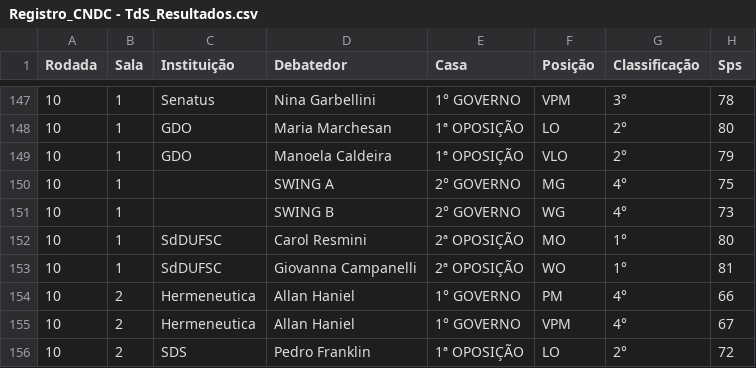
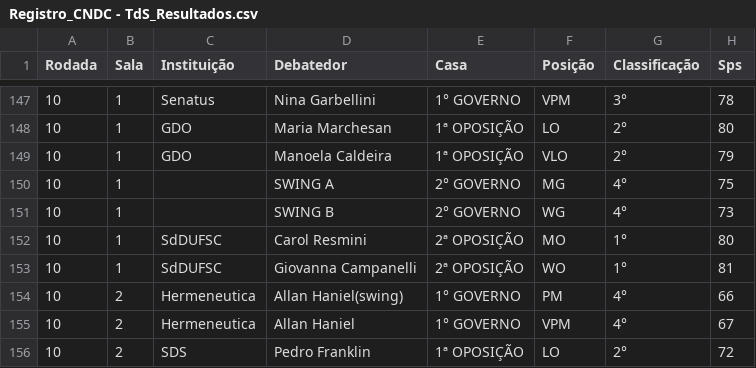
Before and after one commit to Raphael-Dias-UFRJ/torneio_sociedades, a CSV file: data/Registro_CNDC - TdS_Resultados.csv, drawn as a sheet; only a part is shown, gaps mark what is left out.

Commit message:
Remover duplicata de nome

```diff
--- a/data/Registro_CNDC - TdS_Resultados.csv
+++ b/data/Registro_CNDC - TdS_Resultados.csv
@@ -153,3 +153,3 @@ Rodada,Sala,Instituição,Debatedor,Casa,Posição,Classificação,Sps
 10,1,SdDUFSC,Giovanna Campanelli,2ª OPOSIÇÃO,WO,1°,81
-10,2,Hermeneutica,Allan Haniel,1° GOVERNO,PM,4°,66
+10,2,Hermeneutica,Allan Haniel(swing),1° GOVERNO,PM,4°,66
 10,2,Hermeneutica,Allan Haniel,1° GOVERNO,VPM,4°,67
```
